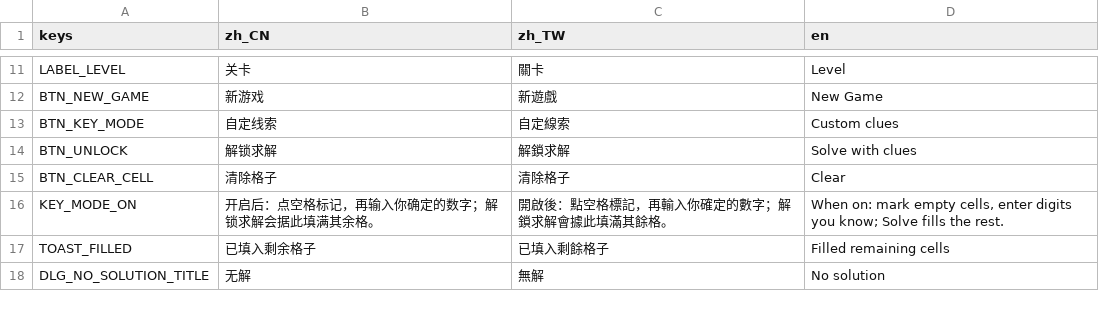
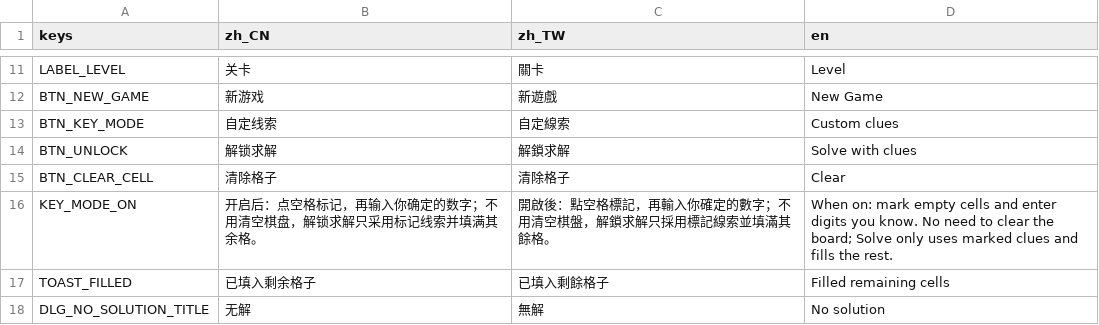
Before and after one commit to ChrisLey520/menagerie, a CSV file: apps/sudoku/localization/translations.csv, drawn as a sheet; only a part is shown, gaps mark what is left out.

```diff
--- a/apps/sudoku/localization/translations.csv
+++ b/apps/sudoku/localization/translations.csv
@@ -15,3 +15,3 @@ BTN_UNLOCK,解锁求解,解鎖求解,Solve with clues
 BTN_CLEAR_CELL,清除格子,清除格子,Clear
-KEY_MODE_ON,开启后：点空格标记，再输入你确定的数字；解锁求解会据此填满其余格。,開啟後：點空格標記，再輸入你確定的數字；解鎖求解會據此填滿其餘格。,"When on: mark empty cells, enter digits you know; Solve fills the rest."
+KEY_MODE_ON,开启后：点空格标记，再输入你确定的数字；不用清空棋盘，解锁求解只采用标记线索并填满其余格。,開啟後：點空格標記，再輸入你確定的數字；不用清空棋盤，解鎖求解只採用標記線索並填滿其餘格。,"When on: mark empty cells and enter digits you know. No need to clear the board; Solve only uses marked clues and fills the rest."
 TOAST_FILLED,已填入剩余格子,已填入剩餘格子,Filled remaining cells
```
Also changed, not shown: 7 other files.
